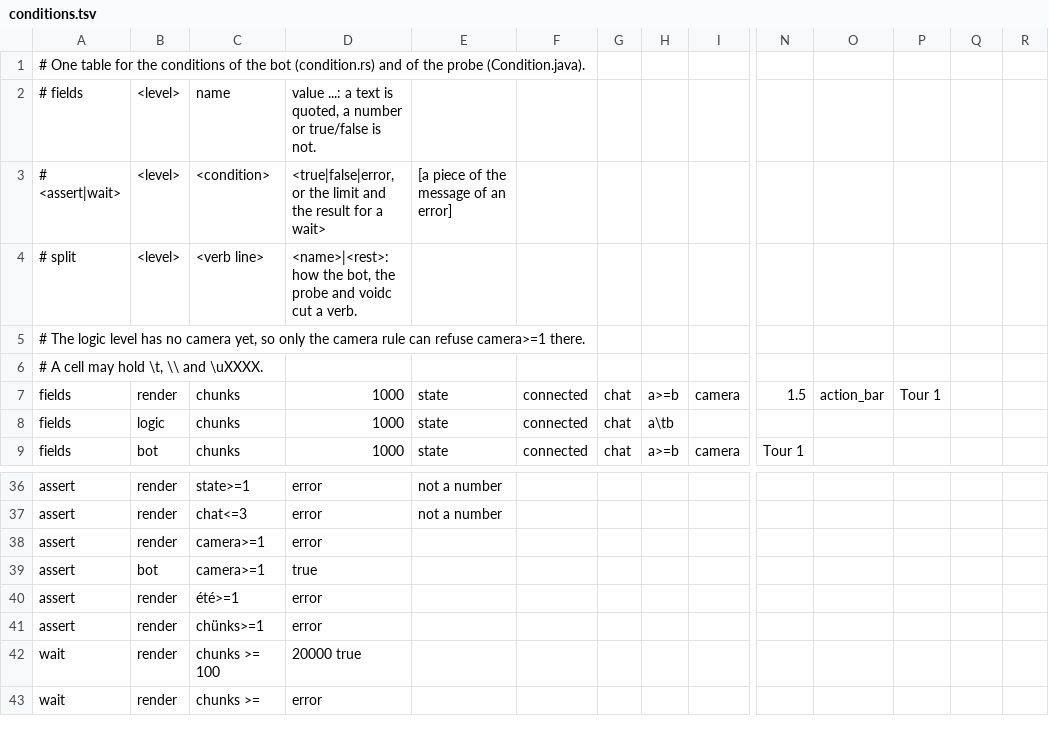
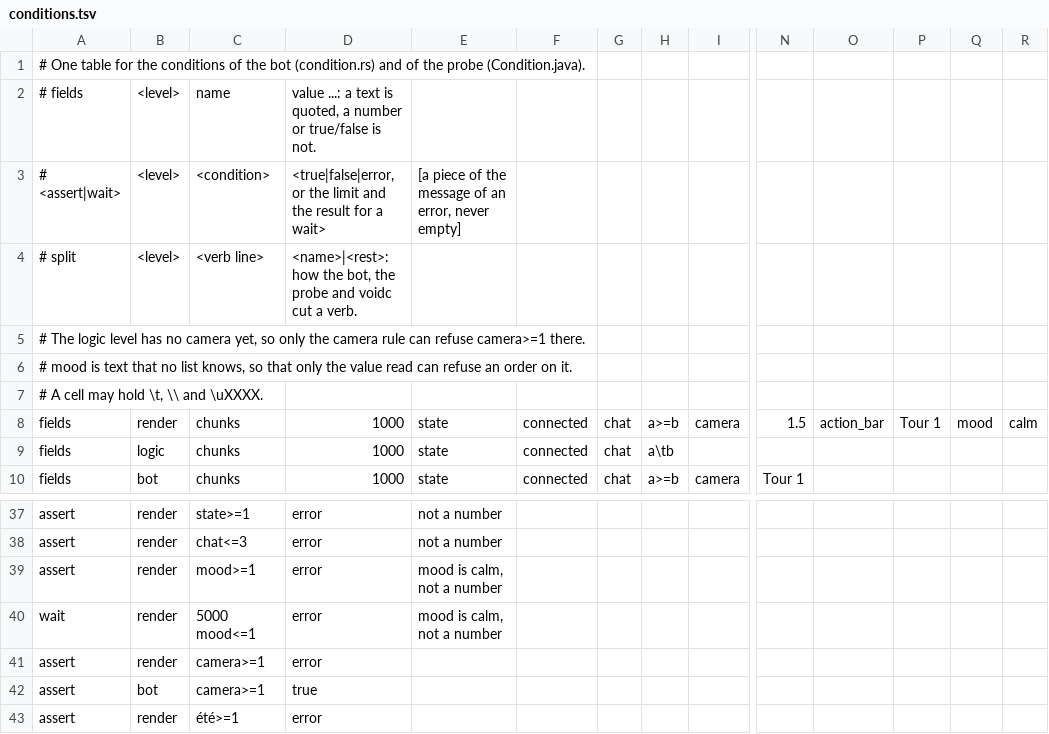
Before and after one commit to VoidMinecraft/VoidMC, a TSV file: void-clients/conditions.tsv, drawn as a sheet; only a part is shown, gaps mark what is left out; the shorter side is filled out with more unchanged rows; addresses are those after the commit; rows hold the shown columns only; the diff names each change by its address in the sheet, - before the commit and + after, or states it on an @@ line.

Commit message:
test(clients): the shared table refuses an empty fifth cell and guards the value read
An empty fifth cell held any message, since every text contains nothing:
told and ConditionCases now refuse it, and a test feeds the probe one.

No case reached `{field} is {text}, not a number`: state>=1 and chat<=3 stop
at the list of text fields first. A field that no list knows, mood, reaches
the value read on both sides, and its cases name that message.

```diff
--- a/void-clients/conditions.tsv
+++ b/void-clients/conditions.tsv
-E3: [a piece of the message of an error]
+E3: [a piece of the message of an error, never empty]
+row 6: # mood is text that no list knows, so that only the value read can refuse an order on it.
-Q8: (empty)
+Q8: mood
-R8: (empty)
+R8: calm
+row 39: assert | render | mood>=1 | error | mood is calm, not a number
+row 40: wait | render | 5000 mood<=1 | error | mood is calm, not a number
```
Also changed, not shown: 2 other files.
